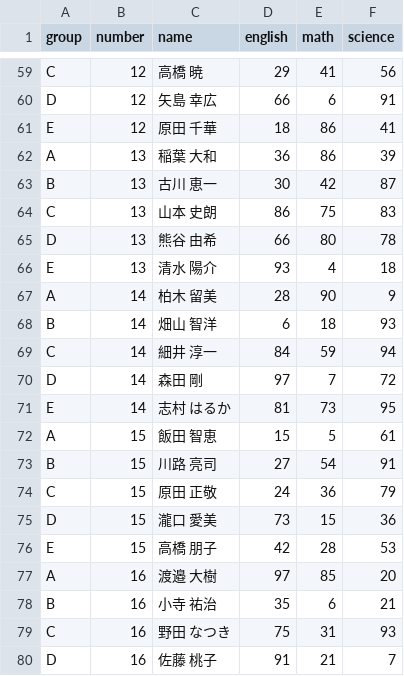
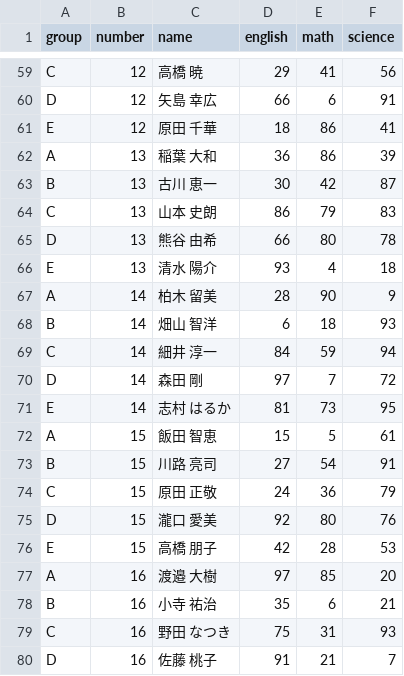
Before and after one commit to fujii-hiroki/skilltest, a CSV file: src/main/resources/files/scores.csv, drawn as a sheet; only a part is shown, gaps mark what is left out.

```diff
--- a/src/main/resources/files/scores.csv
+++ b/src/main/resources/files/scores.csv
@@ -63,3 +63,3 @@ A,13,稲葉 大和,36,86,39
 B,13,古川 恵一,30,42,87
-C,13,山本 史朗,86,75,83
+C,13,山本 史朗,86,79,83
 D,13,熊谷 由希,66,80,78
@@ -74,3 +74,3 @@ B,15,川路 亮司,27,54,91
 C,15,原田 正敬,24,36,79
-D,15,瀧口 愛美,73,15,36
+D,15,瀧口 愛美,92,80,76
 E,15,高橋 朋子,42,28,53
```
Also changed, not shown: 7 other files.
